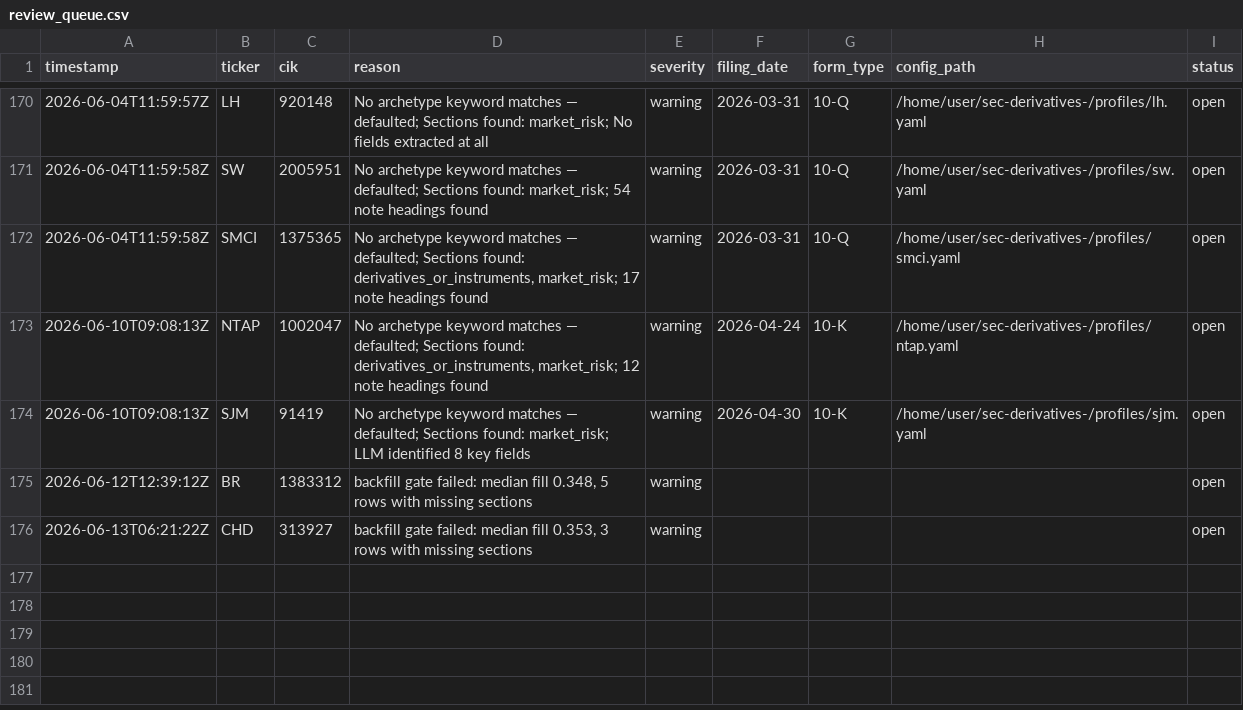
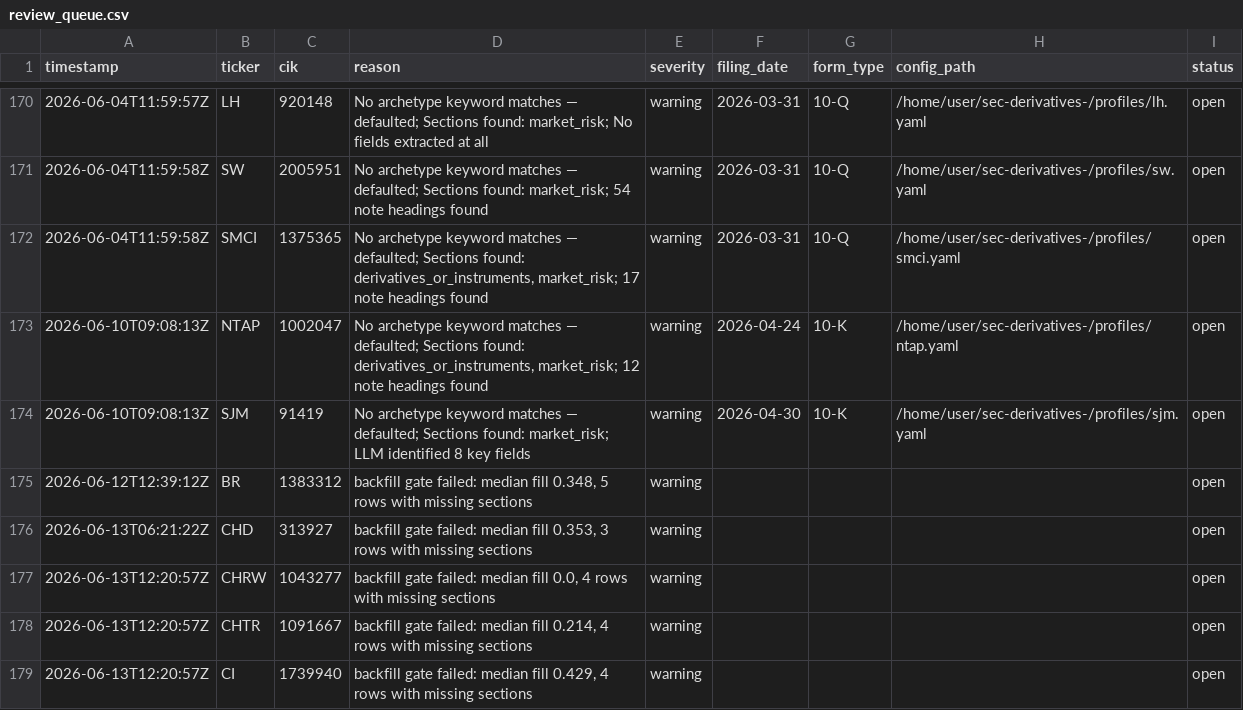
Before and after one commit to lukasbecker36-dot/sec-derivatives-, a CSV file: registry/review_queue.csv, drawn as a sheet; only a part is shown, gaps mark what is left out.

```diff
--- a/registry/review_queue.csv
+++ b/registry/review_queue.csv
@@ -176 +176,4 @@ timestamp,ticker,cik,reason,severity,filing_date,form_type,config_path,status
 2026-06-13T06:21:22Z,CHD,313927,"backfill gate failed: median fill 0.353, 3 rows with missing sections",warning,,,,open
+2026-06-13T12:20:57Z,CHRW,1043277,"backfill gate failed: median fill 0.0, 4 rows with missing sections",warning,,,,open
+2026-06-13T12:20:57Z,CHTR,1091667,"backfill gate failed: median fill 0.214, 4 rows with missing sections",warning,,,,open
+2026-06-13T12:20:57Z,CI,1739940,"backfill gate failed: median fill 0.429, 4 rows with missing sections",warning,,,,open
```
Also changed, not shown: backfill/state.csv, 3 other files.
